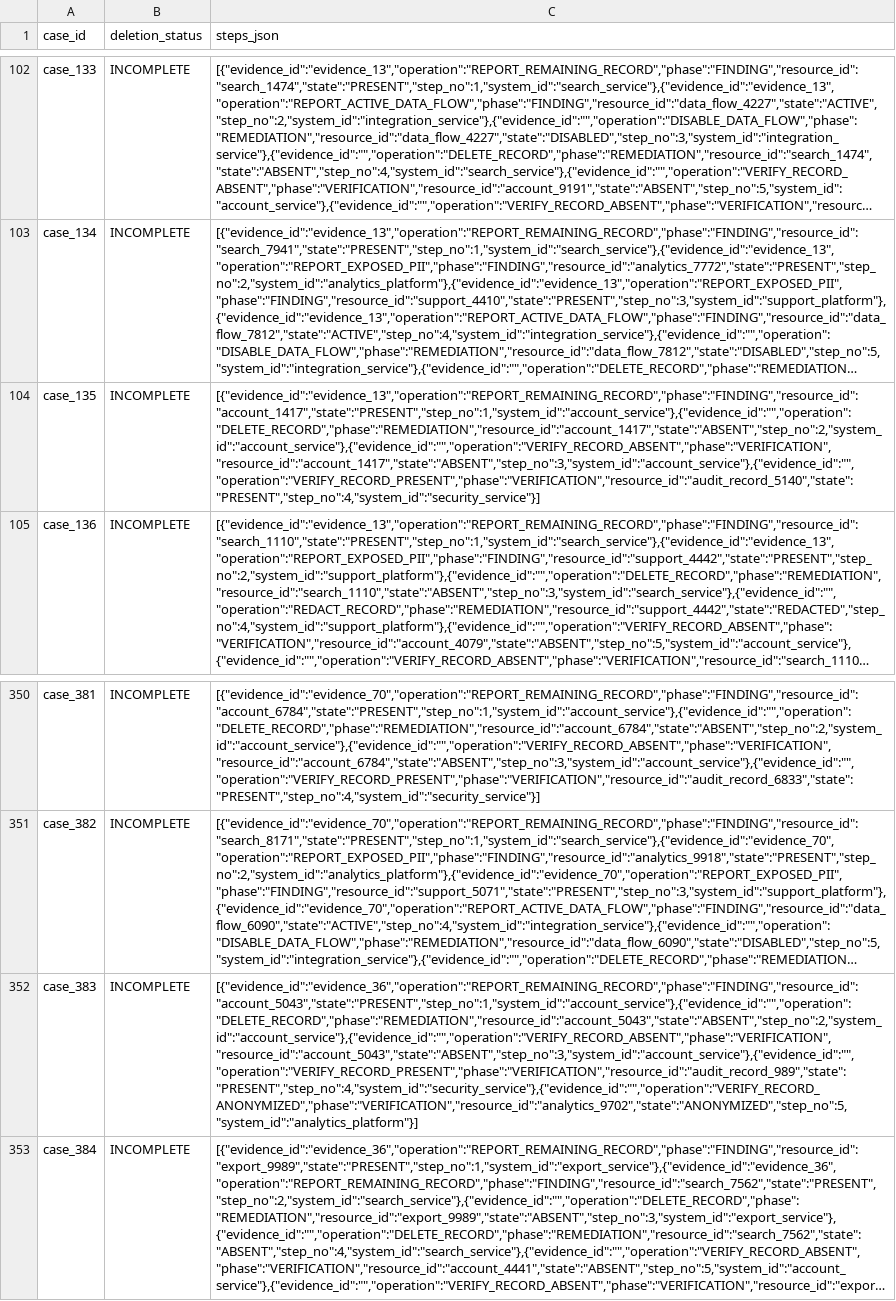
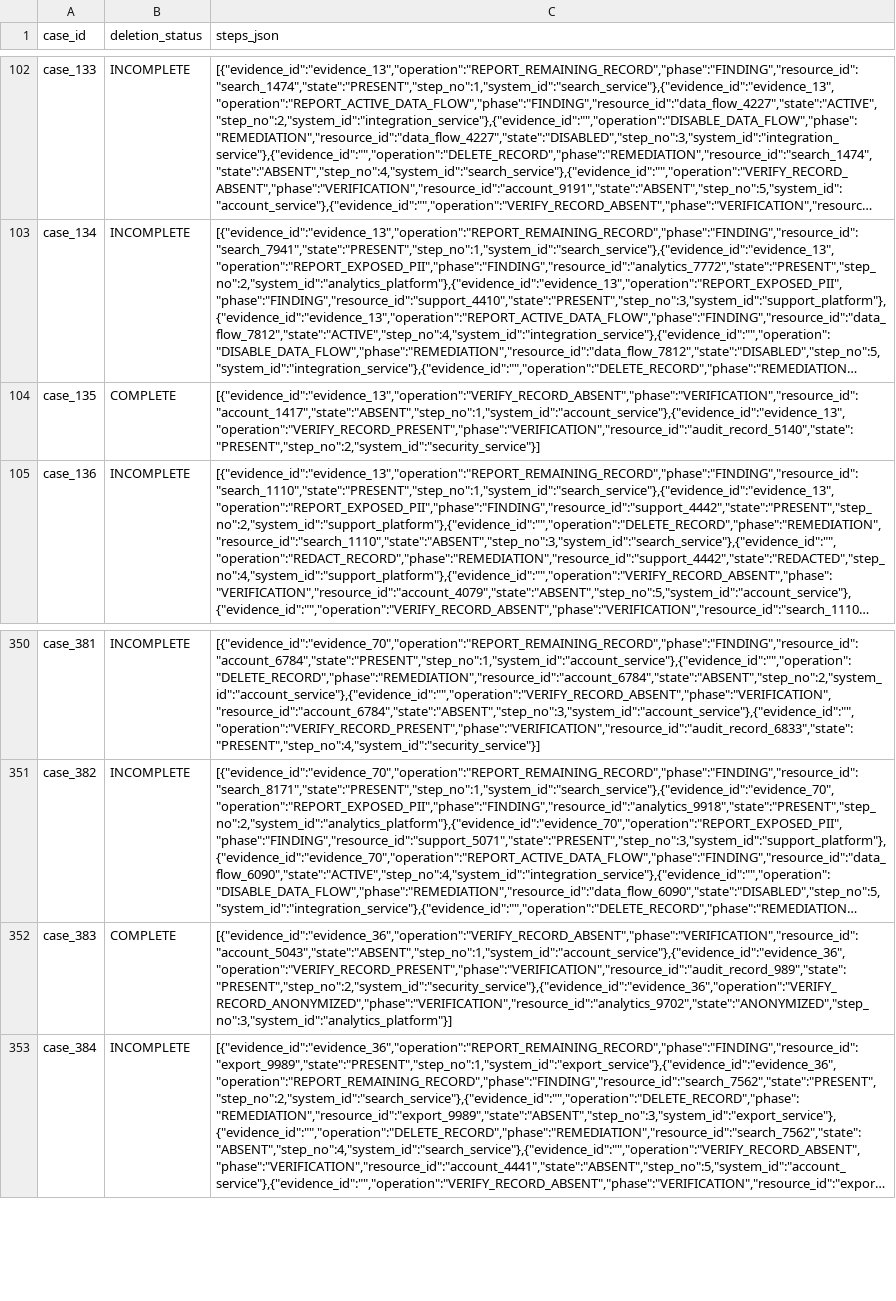
Before and after one commit to archiik04/ghost-data-audit, a CSV file: output.csv, drawn as a sheet; only a part is shown, gaps mark what is left out; long unchanged cells end in …; the diff names each change by its address in the sheet, - before the commit and + after, or states it on an @@ line.

Commit message:
Ignore rows dated after audit_at; document timing-link validation

```diff
--- a/output.csv
+++ b/output.csv
-B104 (deletion_status): INCOMPLETE
+B104 (deletion_status): COMPLETE
-C104 (steps_json): [{"evidence_id":"evidence_13","operation":"REPORT_REMAINING_RECORD","phase":"FINDING","resource_id":"account_1417","state":"PRESENT","step_no":1,"system_id":"account_service"},{"evidence_id":"","operation":"DELETE_RECORD","phase":"REMEDIATION","resource_id":"account_1417","state":"ABSENT","step_no":2,"system_id":"account_service"},{"evidence_id":"","operation":"VERIFY_RECORD_ABSENT","phase":"VERIFICATION","resource_id":"account_1417","state":"ABSENT","step_no":3,"system_id":"account_service"},{"evidence_id":"","operation":"VERIFY_RECORD_PRESENT","phase":"VERIFICATION","resource_id":"audit_record_5140","state":"PRESENT","step_no":4,"system_id":"security_service"}]
+C104 (steps_json): [{"evidence_id":"evidence_13","operation":"VERIFY_RECORD_ABSENT","phase":"VERIFICATION","resource_id":"account_1417","state":"ABSENT","step_no":1,"system_id":"account_service"},{"evidence_id":"evidence_13","operation":"VERIFY_RECORD_PRESENT","phase":"VERIFICATION","resource_id":"audit_record_5140","state":"PRESENT","step_no":2,"system_id":"security_service"}]
-B352 (deletion_status): INCOMPLETE
+B352 (deletion_status): COMPLETE
-C352 (steps_json): [{"evidence_id":"evidence_36","operation":"REPORT_REMAINING_RECORD","phase":"FINDING","resource_id":"account_5043","state":"PRESENT","step_no":1,"system_id":"account_service"},{"evidence_id":"","operation":"DELETE_RECORD","phase":"REMEDIATION","resource_id":"account_5043","state":"ABSENT","step_no":2,"system_id":"account_service"},{"evidence_id":"","operation":"VERIFY_RECORD_ABSENT","phase":"VERIFICATION","resource_id":"account_5043","state":"ABSENT","step_no":3,"system_id":"account_service"},{"evidence_id":"","operation":"VERIFY_RECORD_PRESENT","phase":"VERIFICATION","resource_id":"audit_record_989","state":"PRESENT","step_no":4,"system_id":"security_service"},{"evidence_id":"","operation":"VERIFY_RECORD_ANONYMIZED","phase":"VERIFICATION","resource_id":"analytics_9702","state":"ANONYMIZED","step_no":5,"system_id":"analytics_platform"}]
+C352 (steps_json): [{"evidence_id":"evidence_36","operation":"VERIFY_RECORD_ABSENT","phase":"VERIFICATION","resource_id":"account_5043","state":"ABSENT","step_no":1,"system_id":"account_service"},{"evidence_id":"evidence_36","operation":"VERIFY_RECORD_PRESENT","phase":"VERIFICATION","resource_id":"audit_record_989","state":"PRESENT","step_no":2,"system_id":"security_service"},{"evidence_id":"evidence_36","operation":"VERIFY_RECORD_ANONYMIZED","phase":"VERIFICATION","resource_id":"analytics_9702","state":"ANONYMIZED","step_no":3,"system_id":"analytics_platform"}]
```
Also changed, not shown: 8 other files.
